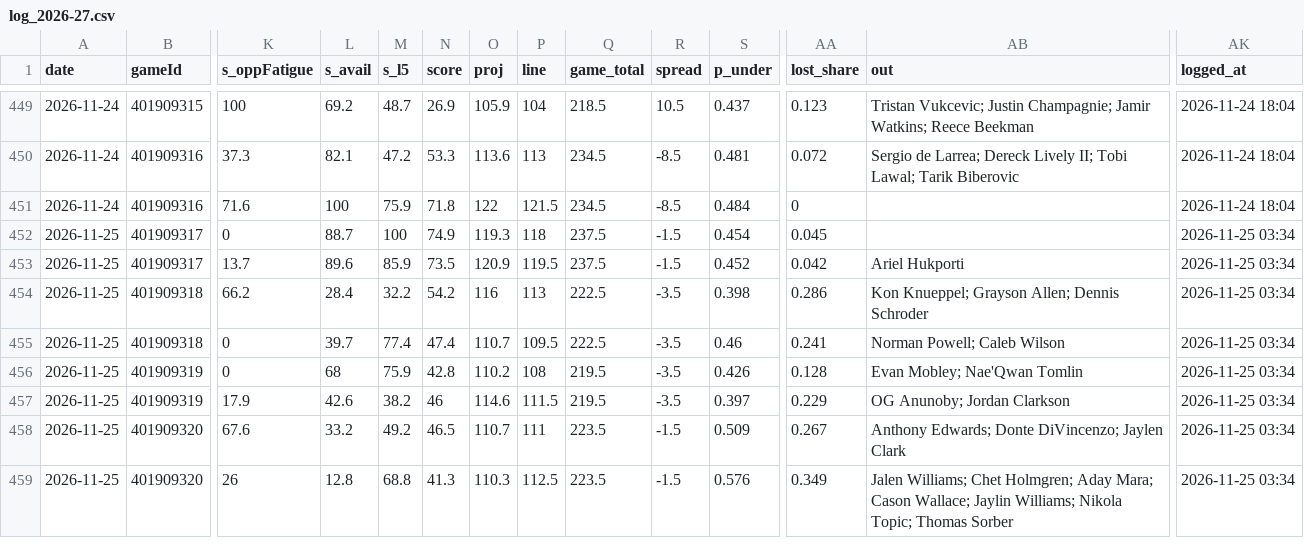
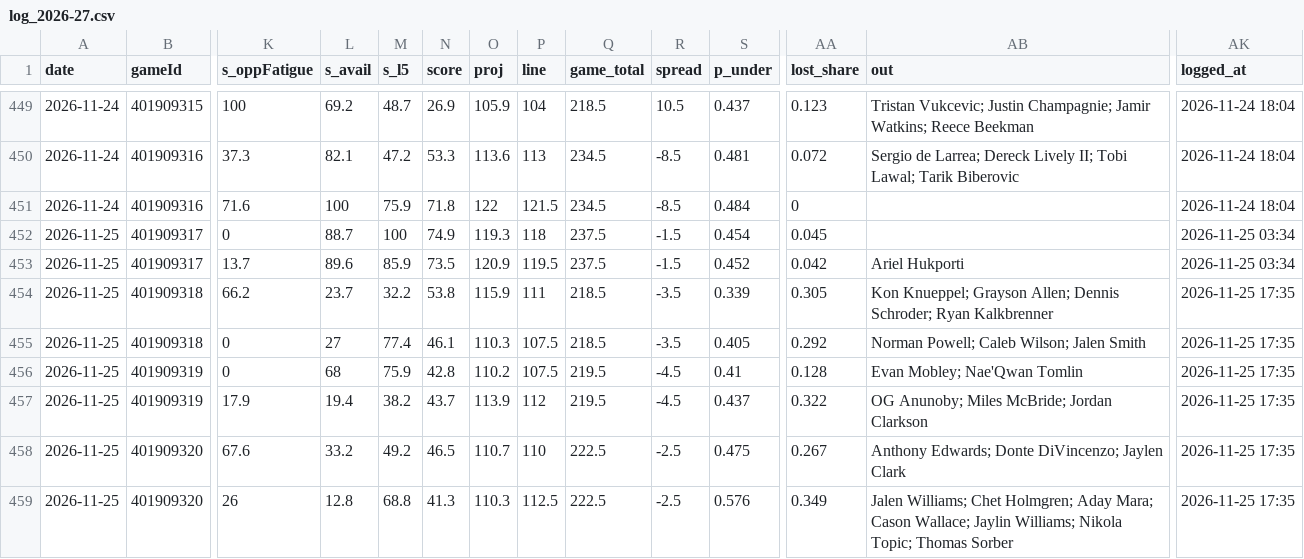
Before and after one commit to Johnbrick123/nba-unders, a CSV file: monitor/log_2026-27.csv, drawn as a sheet; only a part is shown, gaps mark what is left out; the diff covers the shown part only; the diff names each change by its address in the sheet, - before the commit and + after, or states it on an @@ line.

```diff
--- a/monitor/log_2026-27.csv
+++ b/monitor/log_2026-27.csv
-L454 (s_avail): 28.4
+L454 (s_avail): 23.7
-N454 (score): 54.2
+N454 (score): 53.8
-O454 (proj): 116
+O454 (proj): 115.9
-P454 (line): 113
+P454 (line): 111
-Q454:Q455 (game_total): 222.5
+Q454:Q455 (game_total): 218.5
-S454 (p_under): 0.398
+S454 (p_under): 0.339
-AA454 (lost_share): 0.286
+AA454 (lost_share): 0.305
-AB454 (out): …Allen; Dennis Schroder
+AB454 (out): …Allen; Dennis Schroder; Ryan Kalkbrenner
-AK454:AK459 (logged_at): 2026-11-25 03:34
+AK454:AK459 (logged_at): 2026-11-25 17:35
-L455 (s_avail): 39.7
+L455 (s_avail): 27
-N455 (score): 47.4
+N455 (score): 46.1
-O455 (proj): 110.7
+O455 (proj): 110.3
-P455 (line): 109.5
+P455 (line): 107.5
-S455 (p_under): 0.46
+S455 (p_under): 0.405
-AA455 (lost_share): 0.241
+AA455 (lost_share): 0.292
-AB455 (out): Norman Powell; Caleb Wilson
+AB455 (out): Norman Powell; Caleb Wilson; Jalen Smith
-P456 (line): 108
+P456 (line): 107.5
-R456:R457 (spread): -3.5
+R456:R457 (spread): -4.5
-S456 (p_under): 0.426
+S456 (p_under): 0.41
-L457 (s_avail): 42.6
+L457 (s_avail): 19.4
-N457 (score): 46
+N457 (score): 43.7
-O457 (proj): 114.6
+O457 (proj): 113.9
-P457 (line): 111.5
+P457 (line): 112
-S457 (p_under): 0.397
+S457 (p_under): 0.437
-AA457 (lost_share): 0.229
+AA457 (lost_share): 0.322
-AB457 (out): OG Anunoby; Jordan Clarkson
+AB457 (out): OG Anunoby; Miles McBride; Jordan Clarkson
-P458 (line): 111
+P458 (line): 110
-Q458:Q459 (game_total): 223.5
+Q458:Q459 (game_total): 222.5
-R458:R459 (spread): -1.5
+R458:R459 (spread): -2.5
-S458 (p_under): 0.509
+S458 (p_under): 0.475
```
Also changed, not shown: 48 edited cells elsewhere in this file, 4 other files.
